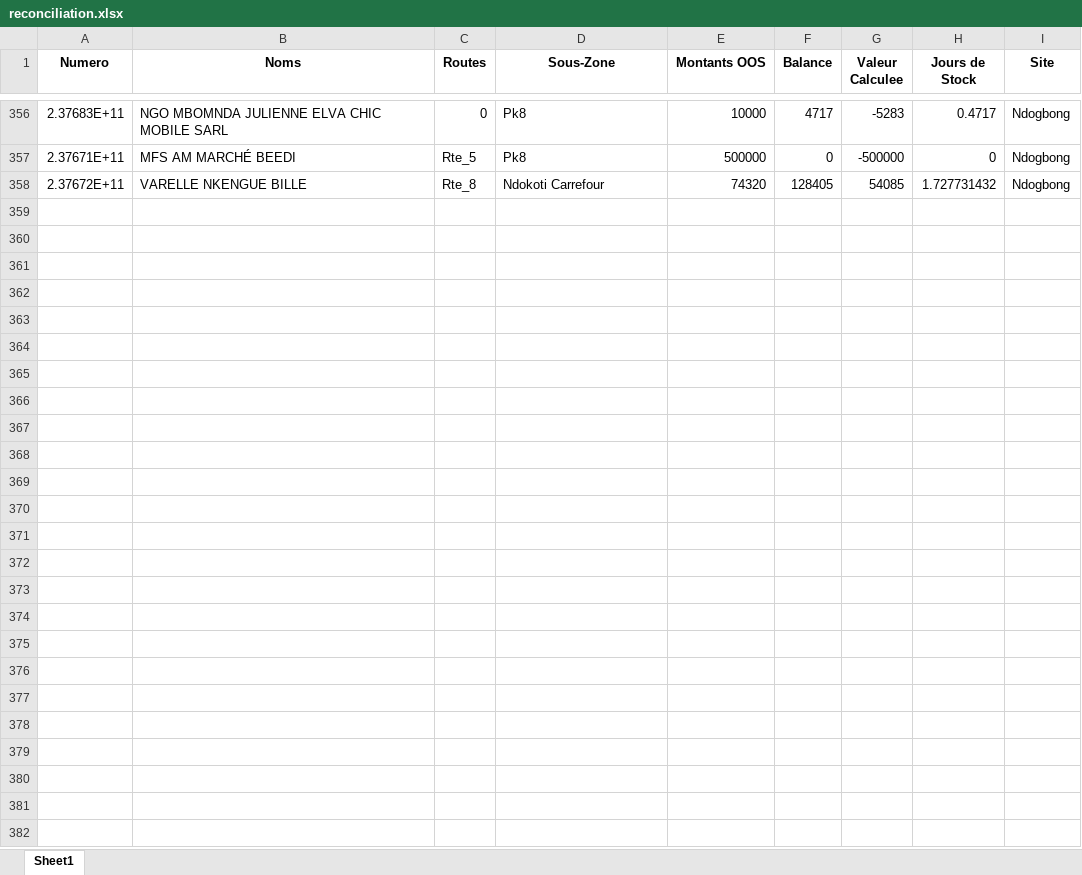
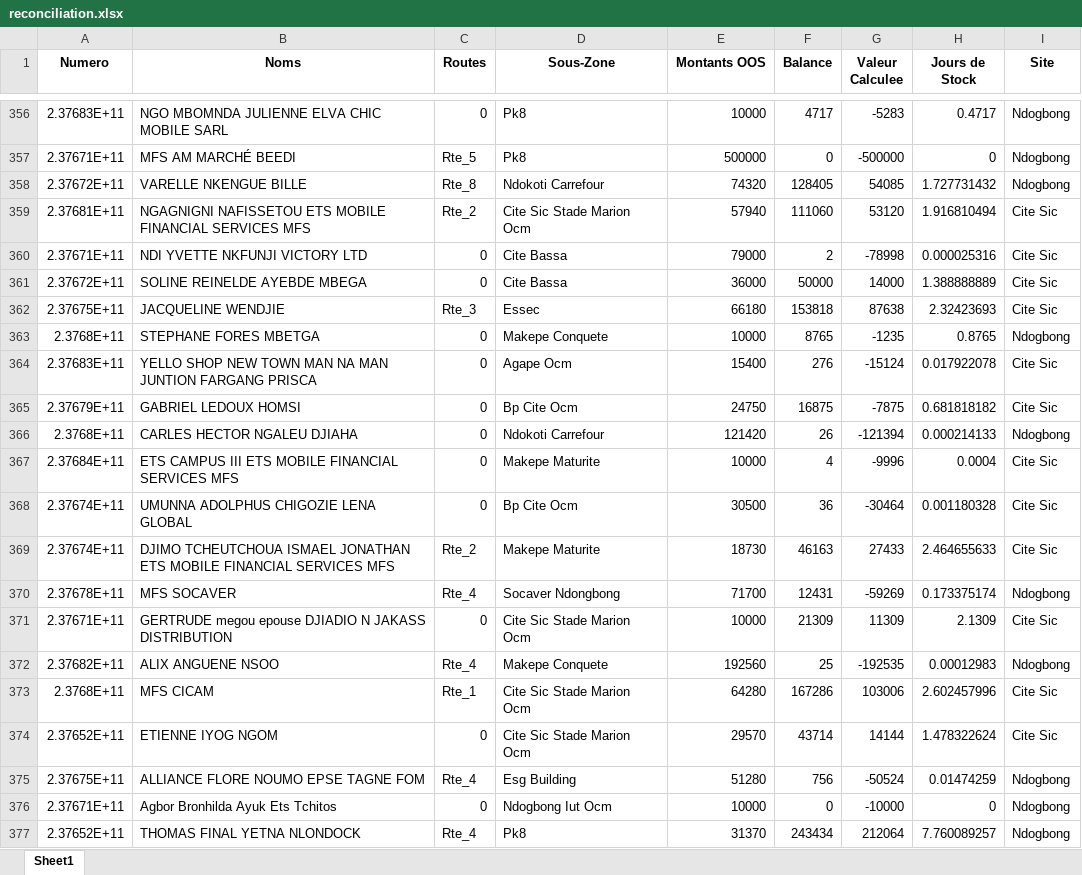
Before and after one commit to susanobi94-beep/stock-mfs-dashboard, an Excel workbook: reconciliation.xlsx, sheet Sheet1, drawn as a sheet; only a part is shown, gaps mark what is left out; values as stored, in another font and other column widths than the file's, no borders; the diff covers the shown part only; the diff names each change by its address in the sheet, - before the commit and + after, or states it on an @@ line.

```diff
--- a/reconciliation.xlsx (sheet Sheet1)
+++ b/reconciliation.xlsx (sheet Sheet1)
+row 359: 2.37681E+11 | NGAGNIGNI NAFISSETOU ETS MOBILE FINANCIAL SERVICES MFS | Rte_2 | Cite Sic Stade Marion Ocm | 57940 | 111060 | 53120 | 1.916810494 | Cite Sic
+row 360: 2.37671E+11 | NDI YVETTE NKFUNJI VICTORY LTD | 0 | Cite Bassa | 79000 | 2 | -78998 | 0.000025316 | Cite Sic
+row 361: 2.37672E+11 | SOLINE REINELDE AYEBDE MBEGA | 0 | Cite Bassa | 36000 | 50000 | 14000 | 1.388888889 | Cite Sic
+row 362: 2.37675E+11 | JACQUELINE WENDJIE | Rte_3 | Essec | 66180 | 153818 | 87638 | 2.32423693 | Cite Sic
+row 363: 2.3768E+11 | STEPHANE FORES MBETGA | 0 | Makepe Conquete | 10000 | 8765 | -1235 | 0.8765 | Ndogbong
+row 364: 2.37683E+11 | YELLO SHOP NEW TOWN MAN NA MAN JUNTION FARGANG PRISCA | 0 | Agape Ocm | 15400 | 276 | -15124 | 0.017922078 | Cite Sic
+row 365: 2.37679E+11 | GABRIEL LEDOUX HOMSI | 0 | Bp Cite Ocm | 24750 | 16875 | -7875 | 0.681818182 | Cite Sic
+row 366: 2.3768E+11 | CARLES HECTOR NGALEU DJIAHA | 0 | Ndokoti Carrefour | 121420 | 26 | -121394 | 0.000214133 | Ndogbong
+row 367: 2.37684E+11 | ETS CAMPUS III ETS MOBILE FINANCIAL SERVICES MFS | 0 | Makepe Maturite | 10000 | 4 | -9996 | 0.0004 | Cite Sic
+row 368: 2.37674E+11 | UMUNNA ADOLPHUS CHIGOZIE LENA GLOBAL | 0 | Bp Cite Ocm | 30500 | 36 | -30464 | 0.001180328 | Cite Sic
+row 369: 2.37674E+11 | DJIMO TCHEUTCHOUA ISMAEL JONATHAN ETS MOBILE FINANCIAL SERVICES MFS | Rte_2 | Makepe Maturite | 18730 | 46163 | 27433 | 2.464655633 | Cite Sic
+row 370: 2.37678E+11 | MFS SOCAVER | Rte_4 | Socaver Ndongbong | 71700 | 12431 | -59269 | 0.173375174 | Ndogbong
+row 371: 2.37671E+11 | GERTRUDE megou epouse DJIADIO N JAKASS DISTRIBUTION | 0 | Cite Sic Stade Marion Ocm | 10000 | 21309 | 11309 | 2.1309 | Cite Sic
+row 372: 2.37682E+11 | ALIX ANGUENE NSOO | Rte_4 | Makepe Conquete | 192560 | 25 | -192535 | 0.00012983 | Ndogbong
+row 373: 2.3768E+11 | MFS CICAM | Rte_1 | Cite Sic Stade Marion Ocm | 64280 | 167286 | 103006 | 2.602457996 | Cite Sic
+row 374: 2.37652E+11 | ETIENNE IYOG NGOM | 0 | Cite Sic Stade Marion Ocm | 29570 | 43714 | 14144 | 1.478322624 | Cite Sic
+row 375: 2.37675E+11 | ALLIANCE FLORE NOUMO EPSE TAGNE FOM | Rte_4 | Esg Building | 51280 | 756 | -50524 | 0.01474259 | Ndogbong
+row 376: 2.37671E+11 | Agbor Bronhilda Ayuk Ets Tchitos | 0 | Ndogbong Iut Ocm | 10000 | 0 | -10000 | 0 | Ndogbong
+row 377: 2.37652E+11 | THOMAS FINAL YETNA NLONDOCK | Rte_4 | Pk8 | 31370 | 243434 | 212064 | 7.760089257 | Ndogbong
```
Also changed, not shown: 12 added rows elsewhere in this sheet, summary.xlsx, 37 other files.
